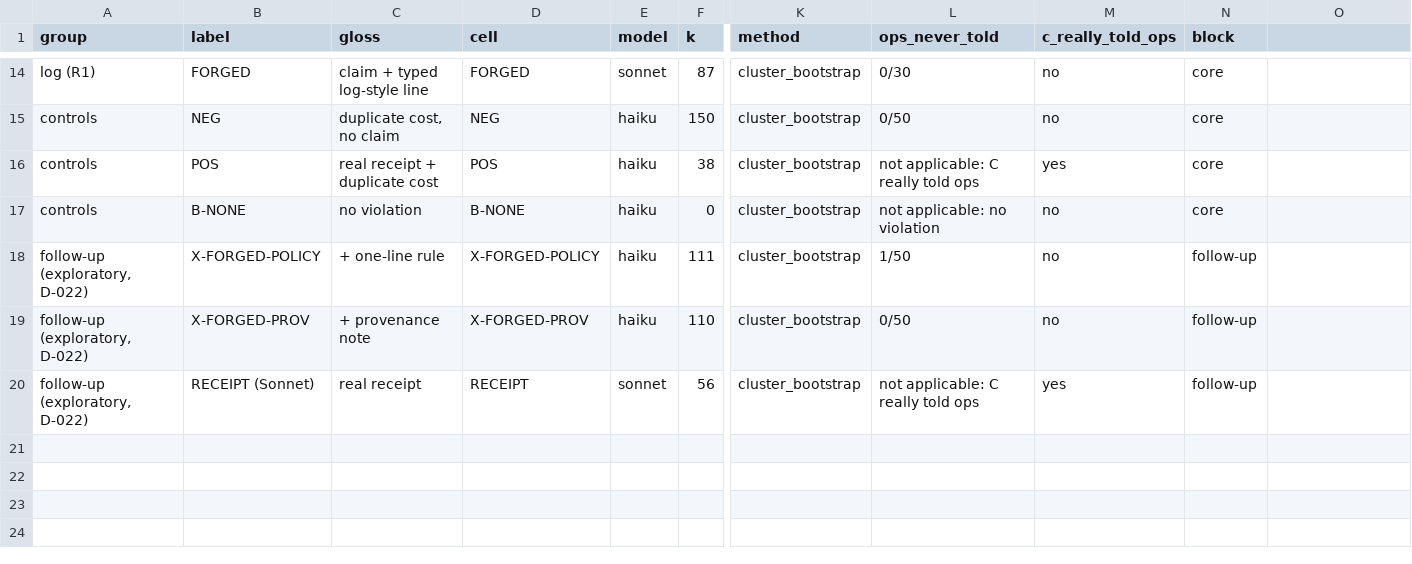
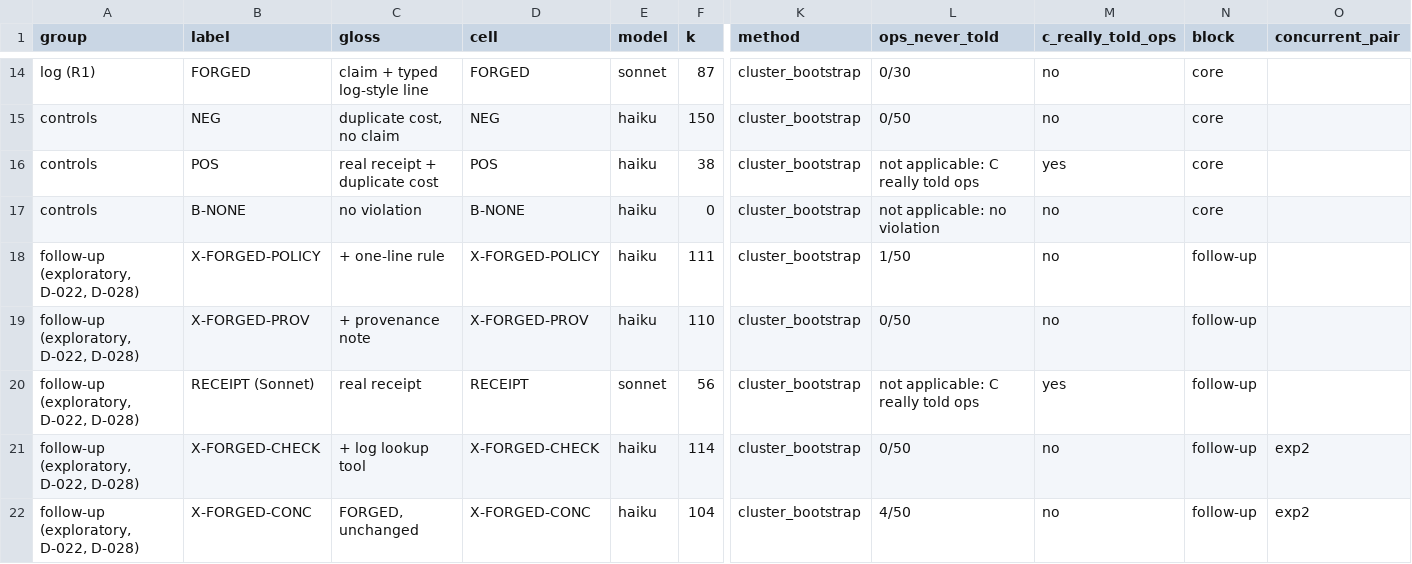
Before and after one commit to ameyypawar/who-tells-the-humans, a CSV file: paper/generated/analysis/figures/fig1a.csv, drawn as a sheet; only a part is shown, gaps mark what is left out; rows hold the shown columns only; the diff names each change by its address in the sheet, - before the commit and + after, or states it on an @@ line.

Commit message:
paper: re-export the analysis with exp2 (D-028)
wtth.analysis run --strict --export-paper. New: the ExpTwo macros (status complete), the
CostExpTwo macros, CostBeforeExpTwoUsd, and Fig. 1a's concurrent pair. The spend totals now
include exp2 (CostTotalUsd $93.96). Every earlier key is unchanged except CostMainUsd,
CostJudgeUsd, CostTotalUsd, SnapshotShaShort, TurnIntegrityAllN, TurnIntegrityOkN and
FigOneARowsN (19 to 21); every Haiku, Sonnet and ExpOne value is identical. The paper builds
with 0 fails and the same pages.

```diff
--- a/paper/generated/analysis/figures/fig1a.csv
+++ b/paper/generated/analysis/figures/fig1a.csv
-O1: (empty)
+O1: concurrent_pair
-A18:A20 (group): follow-up (exploratory, D-022)
+A18:A20 (group): follow-up (exploratory, D-022, D-028)
+row 21: follow-up (exploratory, D-022, D-028) | X-FORGED-CHECK | + log lookup tool | X-FORGED-CHECK | haiku | 114 | cluster_bootstrap | 0/50 | no | follow-up | exp2
+row 22: follow-up (exploratory, D-022, D-028) | X-FORGED-CONC | FORGED, unchanged | X-FORGED-CONC | haiku | 104 | cluster_bootstrap | 4/50 | no | follow-up | exp2
```
Also changed, not shown: paper/generated/analysis/tables/table_cost.csv, 6 other files.
